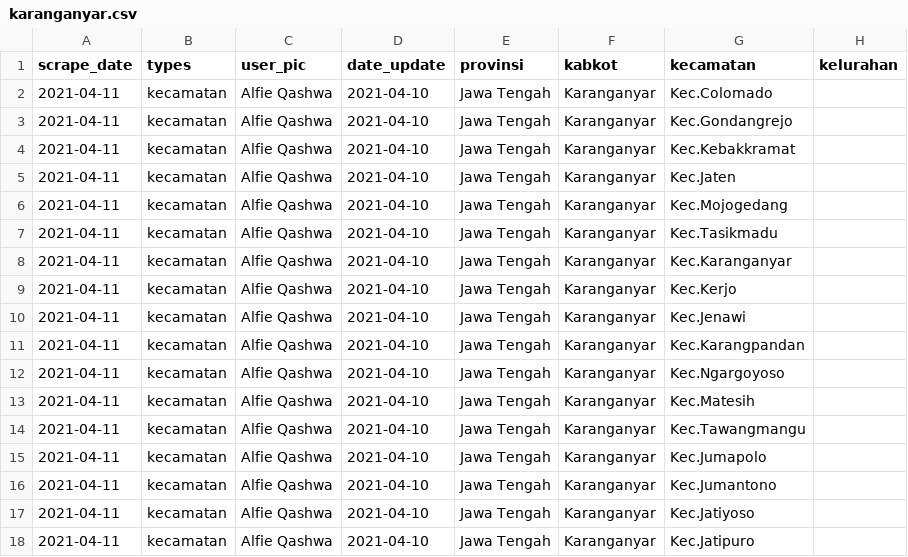
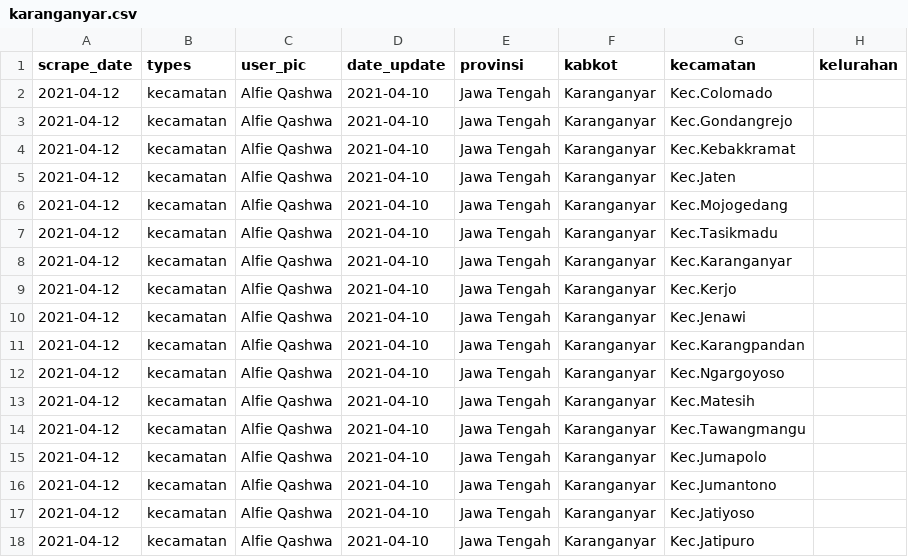
Before and after one commit to alfieqashwa/kominfo-pedulilindungi, a CSV file: ppcrawling/output/karanganyar.csv, drawn as a sheet; only a part is shown; the diff names each change by its address in the sheet, - before the commit and + after, or states it on an @@ line.

```diff
--- a/ppcrawling/output/karanganyar.csv
+++ b/ppcrawling/output/karanganyar.csv
-A2:A18 (scrape_date): 2021-04-11
+A2:A18 (scrape_date): 2021-04-12
```
Also changed, not shown: 1 other file.
